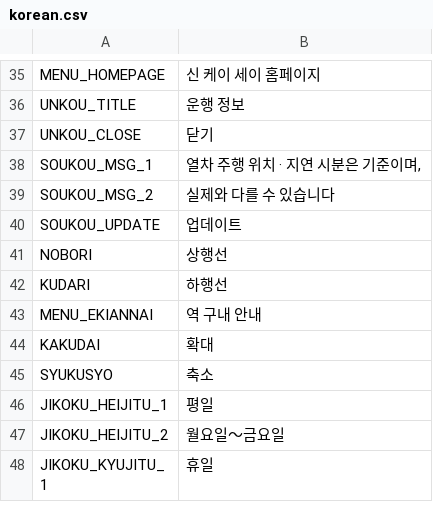
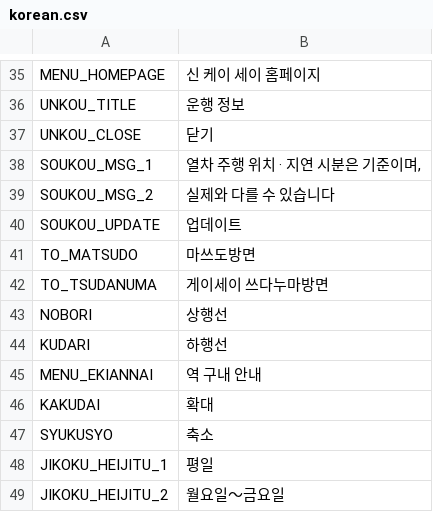
Before and after one commit to ayaka-shiohara/shinkeisei, a CSV file: Assets/Resources/Text/korean.csv, drawn as a sheet; only a part is shown, gaps mark what is left out; the shorter side is filled out with more unchanged rows; the diff names each change by its address in the sheet, - before the commit and + after, or states it on an @@ line.

```diff
--- a/Assets/Resources/Text/korean.csv
+++ b/Assets/Resources/Text/korean.csv
+row 41: TO_MATSUDO | 마쓰도방면
+row 42: TO_TSUDANUMA | 게이세이 쓰다누마방면
```
Also changed, not shown: Assets/Resources/Text/chinese.csv, Assets/Resources/Text/english.csv, 13 other files.
